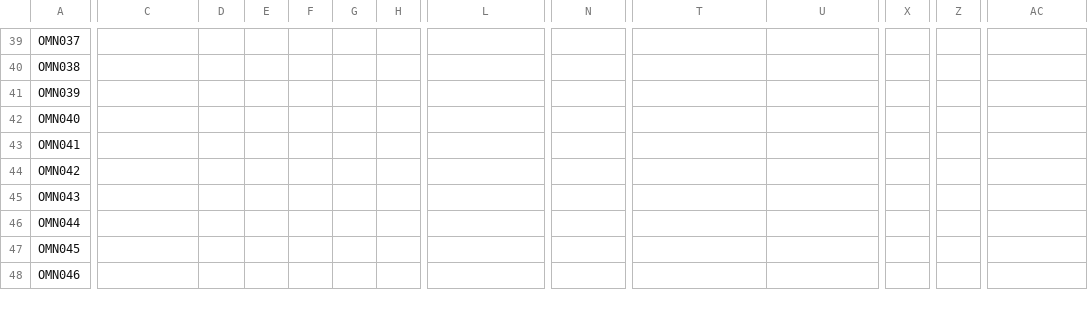
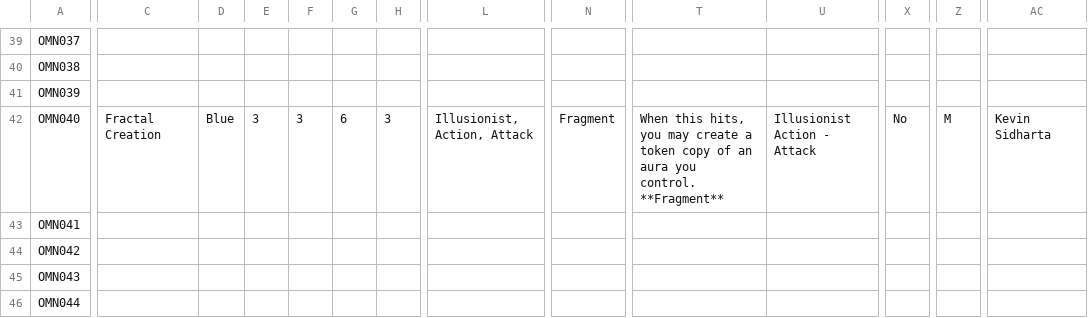
Before and after one commit to fabrary/cards, a CSV file: packages/cards/scripts/Spoiled/Flesh and Blood Spoiler Card Data - OMN.csv, drawn as a sheet; only a part is shown, gaps mark what is left out; the shorter side is filled out with more unchanged rows; ↵ is a line break in a cell; the diff covers the shown part only; the diff names each change by its address in the sheet, - before the commit and + after, or states it on an @@ line.

```diff
--- a/packages/cards/scripts/Spoiled/Flesh and Blood Spoiler Card Data - OMN.csv
+++ b/packages/cards/scripts/Spoiled/Flesh and Blood Spoiler Card Data - OMN.csv
-C42: (empty)
+C42: Fractal Creation
-D42: (empty)
+D42: Blue
-E42: (empty)
+E42: 3
-F42: (empty)
+F42: 3
-G42: (empty)
+G42: 6
-H42: (empty)
+H42: 3
-L42: (empty)
+L42: Illusionist, Action, Attack
-N42: (empty)
+N42: Fragment
-T42: (empty)
+T42: When this hits, you may create a token copy of an aura you control. ↵ **Fragment**
-U42: (empty)
+U42: Illusionist Action - Attack
-X42: (empty)
+X42: No
-Z42: (empty)
+Z42: M
-AC42: (empty)
+AC42: Kevin Sidharta
```
Also changed, not shown: 6 edited cells elsewhere in this file, 7 other files.
